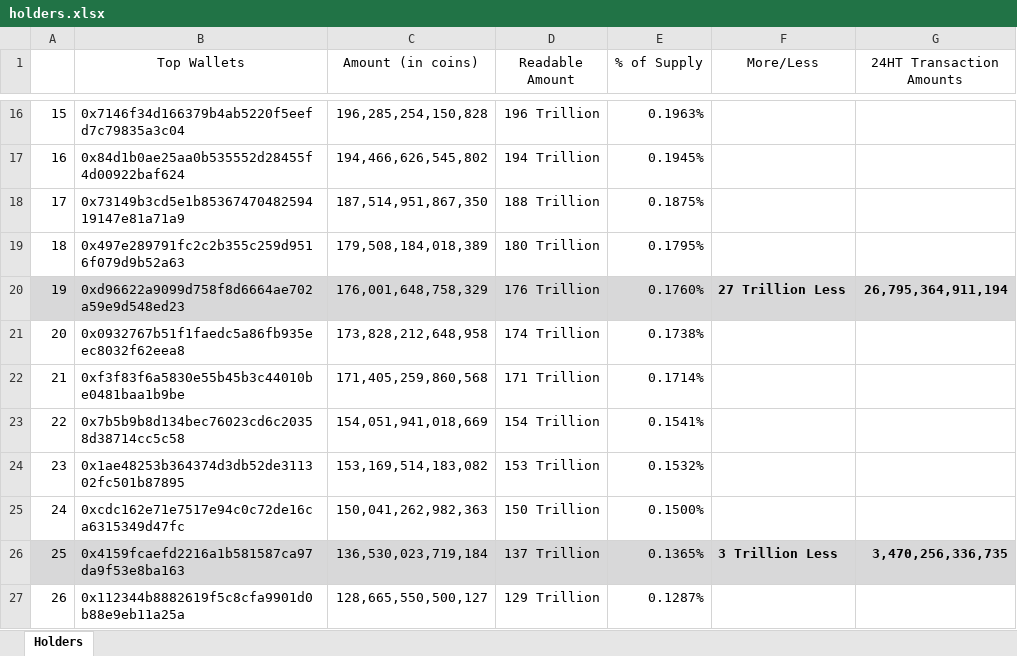
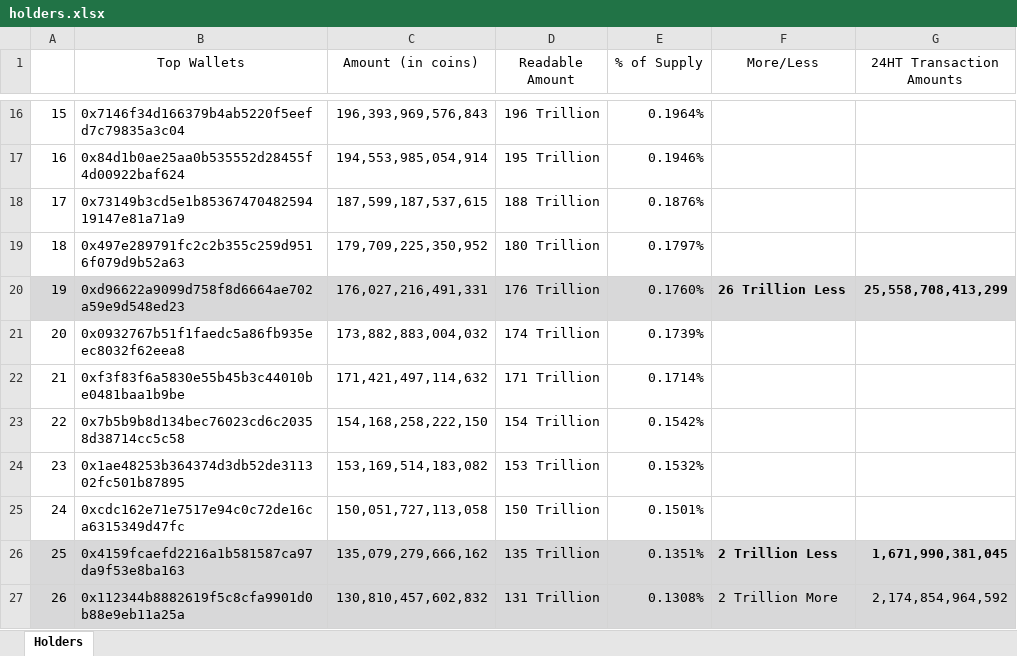
Before and after one commit to DomDomo/PythonExcel, an Excel workbook: whales/holders.xlsx, sheet Holders, drawn as a sheet; only a part is shown, gaps mark what is left out; values as stored, in another font and other column widths than the file's, no borders; the diff covers the shown part only; the diff names each change by its address in the sheet, - before the commit and + after, or states it on an @@ line.

```diff
--- a/whales/holders.xlsx (sheet Holders)
+++ b/whales/holders.xlsx (sheet Holders)
-C16 (Amount (in coins)): 196,285,254,150,828
+C16 (Amount (in coins)): 196,393,969,576,843
-E16 (% of Supply): 0.1963%
+E16 (% of Supply): 0.1964%
-C17 (Amount (in coins)): 194,466,626,545,802
+C17 (Amount (in coins)): 194,553,985,054,914
-D17 (Readable Amount): 194 Trillion
+D17 (Readable Amount): 195 Trillion
-E17 (% of Supply): 0.1945%
+E17 (% of Supply): 0.1946%
-C18 (Amount (in coins)): 187,514,951,867,350
+C18 (Amount (in coins)): 187,599,187,537,615
-E18 (% of Supply): 0.1875%
+E18 (% of Supply): 0.1876%
-C19 (Amount (in coins)): 179,508,184,018,389
+C19 (Amount (in coins)): 179,709,225,350,952
-E19 (% of Supply): 0.1795%
+E19 (% of Supply): 0.1797%
-C20 (Amount (in coins)): 176,001,648,758,329
+C20 (Amount (in coins)): 176,027,216,491,331
-F20 (More/Less): 27 Trillion Less
+F20 (More/Less): 26 Trillion Less
-G20 (24HT Transaction Amounts): 26,795,364,911,194
+G20 (24HT Transaction Amounts): 25,558,708,413,299
-C21 (Amount (in coins)): 173,828,212,648,958
+C21 (Amount (in coins)): 173,882,883,004,032
-E21 (% of Supply): 0.1738%
+E21 (% of Supply): 0.1739%
-C22 (Amount (in coins)): 171,405,259,860,568
+C22 (Amount (in coins)): 171,421,497,114,632
-C23 (Amount (in coins)): 154,051,941,018,669
+C23 (Amount (in coins)): 154,168,258,222,150
-E23 (% of Supply): 0.1541%
+E23 (% of Supply): 0.1542%
-C25 (Amount (in coins)): 150,041,262,982,363
+C25 (Amount (in coins)): 150,051,727,113,058
-E25 (% of Supply): 0.1500%
+E25 (% of Supply): 0.1501%
-C26 (Amount (in coins)): 136,530,023,719,184
+C26 (Amount (in coins)): 135,079,279,666,162
-D26 (Readable Amount): 137 Trillion
+D26 (Readable Amount): 135 Trillion
-E26 (% of Supply): 0.1365%
+E26 (% of Supply): 0.1351%
-F26 (More/Less): 3 Trillion Less
+F26 (More/Less): 2 Trillion Less
-G26 (24HT Transaction Amounts): 3,470,256,336,735
+G26 (24HT Transaction Amounts): 1,671,990,381,045
-A27:G27 fill: none
+A27:G27 fill: #D8D8D9
-C27 (Amount (in coins)): 128,665,550,500,127
+C27 (Amount (in coins)): 130,810,457,602,832
-D27 (Readable Amount): 129 Trillion
+D27 (Readable Amount): 131 Trillion
-E27 (% of Supply): 0.1287%
+E27 (% of Supply): 0.1308%
-F27 (More/Less): (empty)
+F27 (More/Less): 2 Trillion More
-G27 (24HT Transaction Amounts): (empty)
+G27 (24HT Transaction Amounts): 2,174,854,964,592
```
Also changed, not shown: 2 added rows, 2 removed rows, 68 edited cells and cell formats elsewhere in this sheet, 1 other file.
